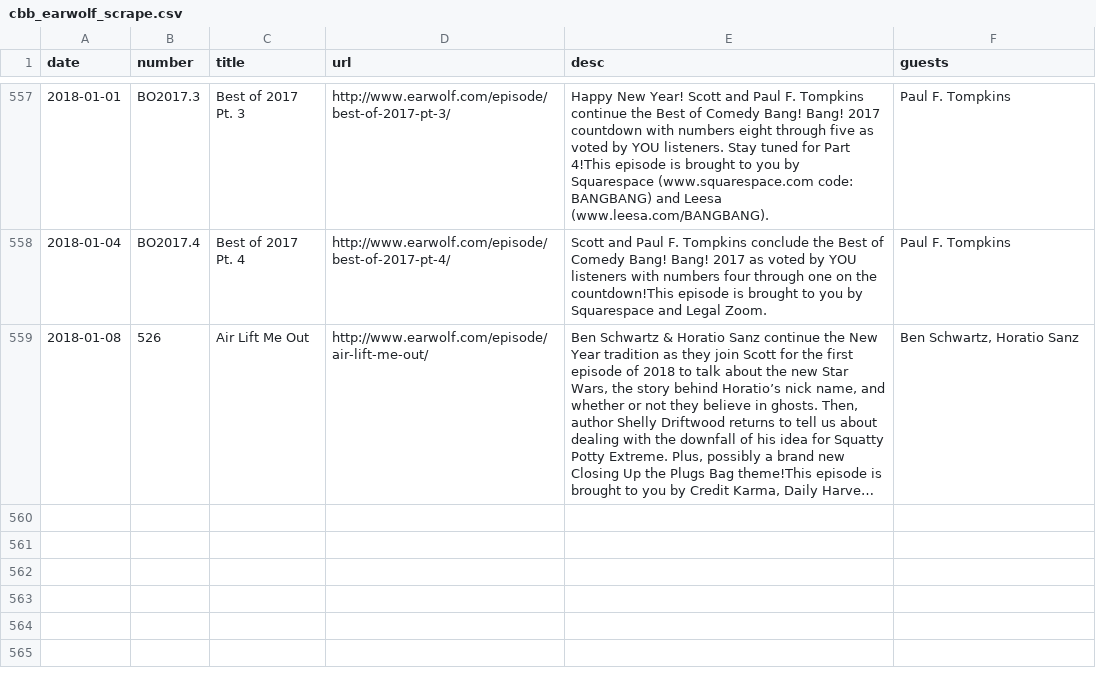
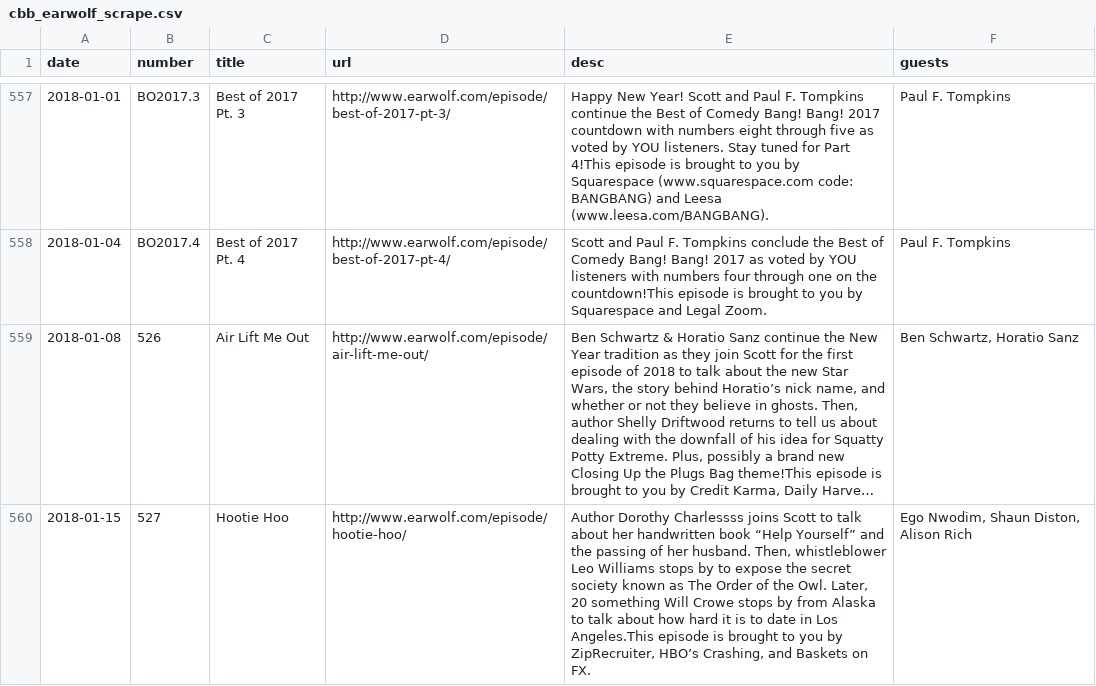
Before and after one commit to colindouglas/podcasts, a CSV file: data/cbb_earwolf_scrape.csv, drawn as a sheet; only a part is shown, gaps mark what is left out; long unchanged cells end in …; the diff names each change by its address in the sheet, - before the commit and + after, or states it on an @@ line.

```diff
--- a/data/cbb_earwolf_scrape.csv
+++ b/data/cbb_earwolf_scrape.csv
+row 560: 2018-01-15 | 527 | Hootie Hoo | http://www.earwolf.com/episode/hootie-hoo/ | Author Dorothy Charlessss joins Scott to talk about her handwritten book “Help Yourself” and the passing of her husband. Then, whistleblower Leo Williams stops by to expose the secret society known as The Order of the Owl. Later, 20 something Will Crowe stops by from Alaska to talk about how hard it is to date in Los Angeles.This episode is brought to you by ZipRecruiter, HBO’s Crashing, and Baskets on FX. | Ego Nwodim, Shaun Diston, Alison Rich
```
Also changed, not shown: 2 other files.
